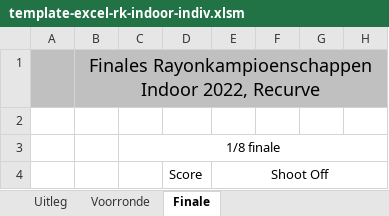
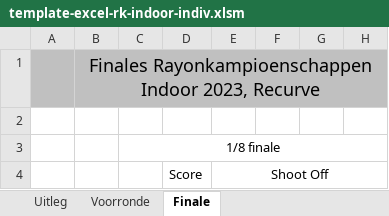
Before and after one commit to RamonvdW/nhb-apps, an Excel workbook: CompLaagRayon/files/template-excel-rk-indoor-indiv.xlsm, sheet Finale, drawn as a sheet; only a part is shown; values as stored, in another font and other column widths than the file's, no borders; charts and pictures not drawn; the diff names each change by its address in the sheet, - before the commit and + after, or states it on an @@ line.

```diff
--- a/CompLaagRayon/files/template-excel-rk-indoor-indiv.xlsm (sheet Finale)
+++ b/CompLaagRayon/files/template-excel-rk-indoor-indiv.xlsm (sheet Finale)
-B1: …Rayonkampioenschappen Indoor 2022, Recurve
+B1: …Rayonkampioenschappen Indoor 2023, Recurve
```
Also changed, not shown: sheet Uitleg, sheet Voorronde, CompLaagRayon/files/template-excel-rk-25m1pijl-indiv.xlsm, CompLaagRayon/files/template-excel-rk-25m1pijl-teams.xlsm, 2 other files.
